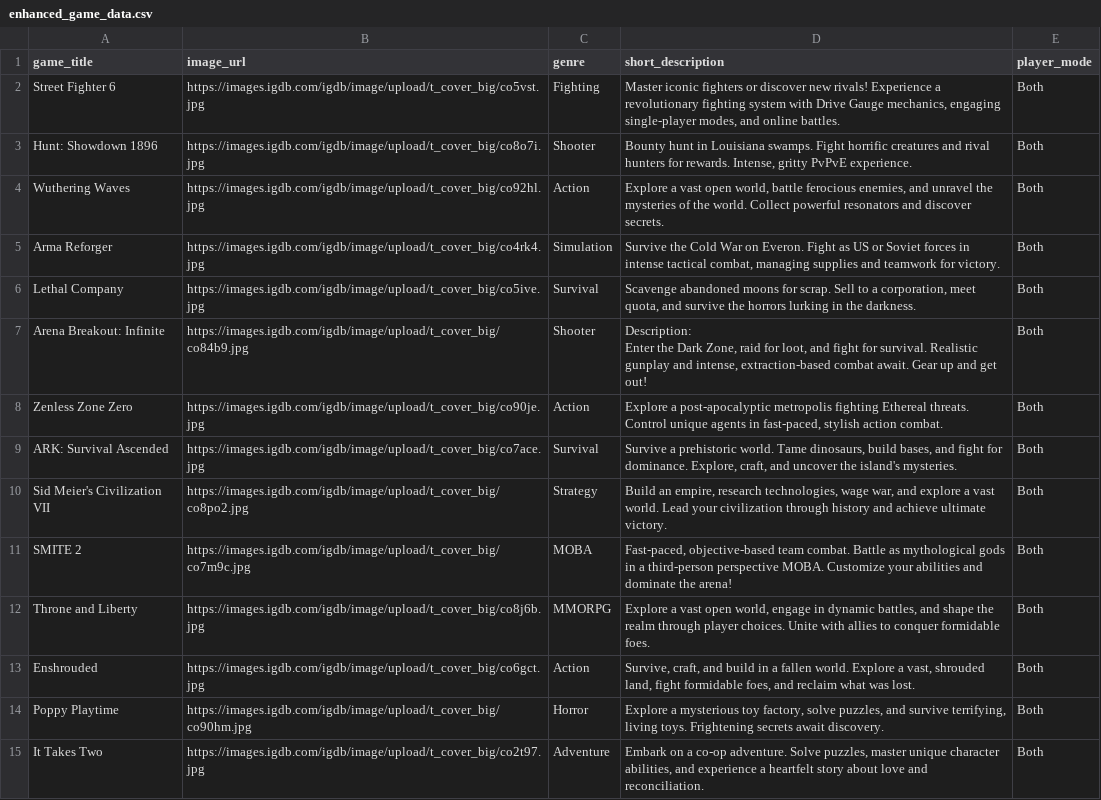
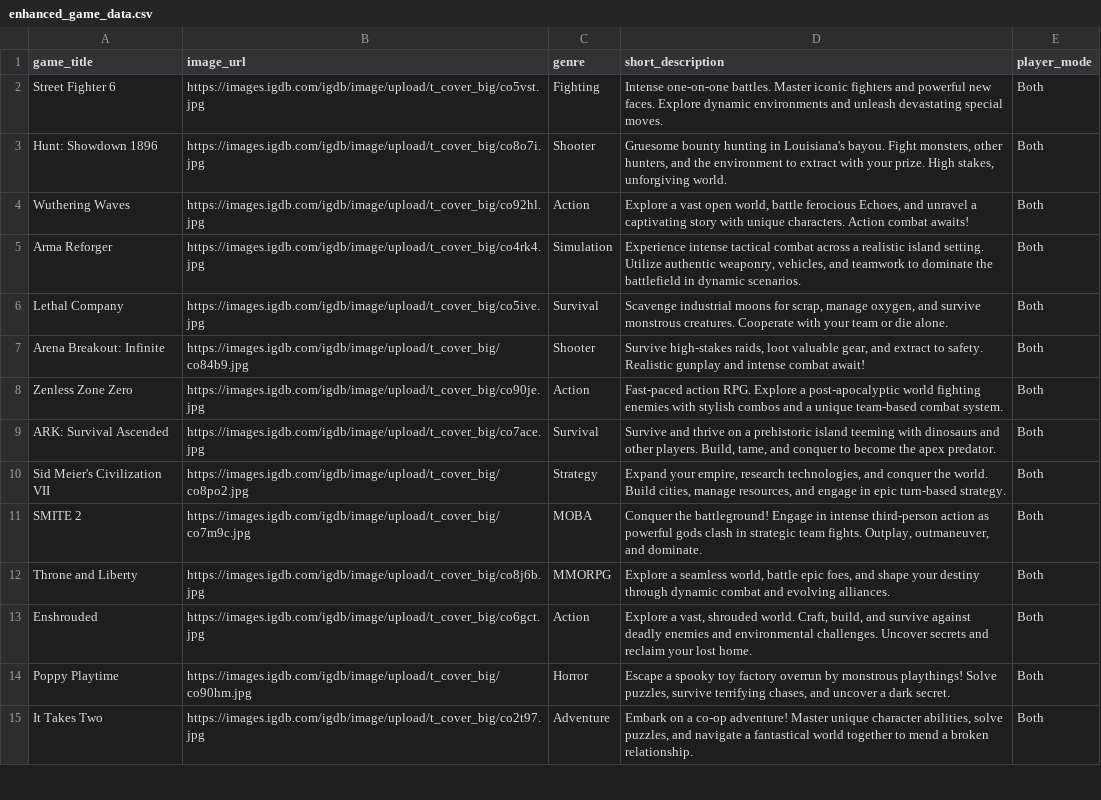
Before and after one commit to Markkreel/Game-Data-Enrichment-using-Google-AI, a CSV file: enhanced_game_data.csv, drawn as a sheet; only a part is shown; ↵ is a line break in a cell; the diff covers the shown part only; the diff names each change by its address in the sheet, - before the commit and + after, or states it on an @@ line.

Commit message:
docs: update game descriptions in enhanced_game_data.csv

```diff
--- a/enhanced_game_data.csv
+++ b/enhanced_game_data.csv
-D2 (short_description): Master iconic fighters or discover new rivals! Experience a revolutionary fighting system with Drive Gauge mechanics, engaging single-player modes, and online battles.
+D2 (short_description): Intense one-on-one battles. Master iconic fighters and powerful new faces. Explore dynamic environments and unleash devastating special moves.
-D3 (short_description): Bounty hunt in Louisiana swamps. Fight horrific creatures and rival hunters for rewards. Intense, gritty PvPvE experience.
+D3 (short_description): Gruesome bounty hunting in Louisiana's bayou. Fight monsters, other hunters, and the environment to extract with your prize. High stakes, unforgiving world.
-D4 (short_description): …battle ferocious enemies, and unravel the mysteries of the world. Collect powerful resonators and discover secrets.
+D4 (short_description): …battle ferocious Echoes, and unravel a captivating story with unique characters. Action combat awaits!
-D5 (short_description): Survive the Cold War on Everon. Fight as US or Soviet forces in intense tactical combat, managing supplies and teamwork for victory.
+D5 (short_description): Experience intense tactical combat across a realistic island setting. Utilize authentic weaponry, vehicles, and teamwork to dominate the battlefield in dynamic scenarios.
-D6 (short_description): Scavenge abandoned moons for scrap. Sell to a corporation, meet quota, and survive the horrors lurking in the darkness.
+D6 (short_description): Scavenge industrial moons for scrap, manage oxygen, and survive monstrous creatures. Cooperate with your team or die alone.
-D7 (short_description): Description: ↵ Enter the Dark Zone, raid for loot, and fight for survival. Realistic gunplay and intense, extraction-based combat await. Gear up and get out!
+D7 (short_description): Survive high-stakes raids, loot valuable gear, and extract to safety. Realistic gunplay and intense combat await!
-D8 (short_description): Explore a post-apocalyptic metropolis fighting Ethereal threats. Control unique agents in fast-paced, stylish action combat.
+D8 (short_description): Fast-paced action RPG. Explore a post-apocalyptic world fighting enemies with stylish combos and a unique team-based combat system.
-D9 (short_description): Survive a prehistoric world. Tame dinosaurs, build bases, and fight for dominance. Explore, craft, and uncover the island's mysteries.
+D9 (short_description): Survive and thrive on a prehistoric island teeming with dinosaurs and other players. Build, tame, and conquer to become the apex predator.
-D10 (short_description): Build an empire, research technologies, wage war, and explore a vast world. Lead your civilization through history and achieve ultimate victory.
+D10 (short_description): Expand your empire, research technologies, and conquer the world. Build cities, manage resources, and engage in epic turn-based strategy.
-D11 (short_description): Fast-paced, objective-based team combat. Battle as mythological gods in a third-person perspective MOBA. Customize your abilities and dominate the arena!
+D11 (short_description): Conquer the battleground! Engage in intense third-person action as powerful gods clash in strategic team fights. Outplay, outmaneuver, and dominate.
-D12 (short_description): Explore a vast open world, engage in dynamic battles, and shape the realm through player choices. Unite with allies to conquer formidable foes.
+D12 (short_description): Explore a seamless world, battle epic foes, and shape your destiny through dynamic combat and evolving alliances.
-D13 (short_description): Survive, craft, and build in a fallen world. Explore a vast, shrouded land, fight formidable foes, and reclaim what was lost.
+D13 (short_description): Explore a vast, shrouded world. Craft, build, and survive against deadly enemies and environmental challenges. Uncover secrets and reclaim your lost home.
-D14 (short_description): Explore a mysterious toy factory, solve puzzles, and survive terrifying, living toys. Frightening secrets await discovery.
+D14 (short_description): Escape a spooky toy factory overrun by monstrous playthings! Solve puzzles, survive terrifying chases, and uncover a dark secret.
-D15 (short_description): …a co-op adventure. Solve puzzles, master unique character abilities, and experience a heartfelt story about love and reconciliation.
+D15 (short_description): …a co-op adventure! Master unique character abilities, solve puzzles, and navigate a fantastical world together to mend a broken relationship.
```
Also changed, not shown: 39 edited cells elsewhere in this file.
